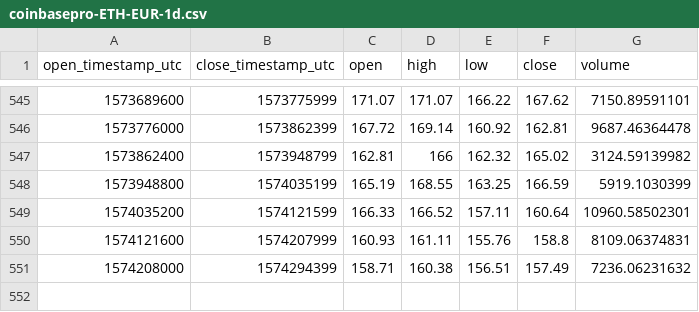
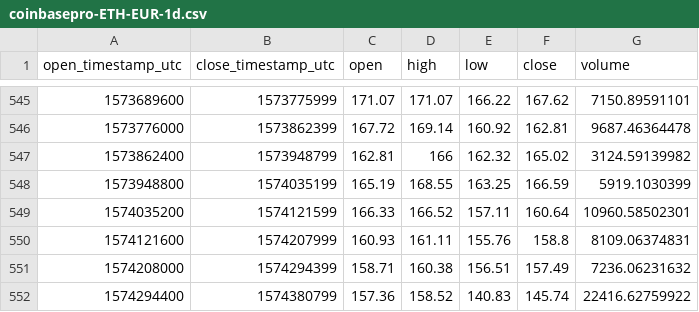
Before and after one commit to cryptobigbro/coinbasepro-ETH-EUR, a CSV file: coinbasepro-ETH-EUR-1d.csv, drawn as a sheet; only a part is shown, gaps mark what is left out; the diff names each change by its address in the sheet, - before the commit and + after, or states it on an @@ line.

```diff
--- a/coinbasepro-ETH-EUR-1d.csv
+++ b/coinbasepro-ETH-EUR-1d.csv
+row 552: 1574294400 | 1574380799 | 157.36 | 158.52 | 140.83 | 145.74 | 22416.62759922
```
Also changed, not shown: coinbasepro-ETH-EUR-1h.csv.
